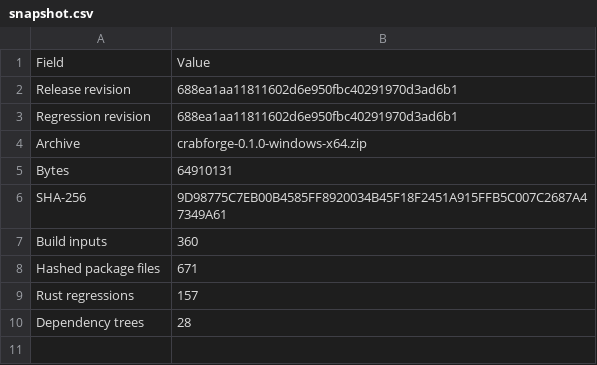
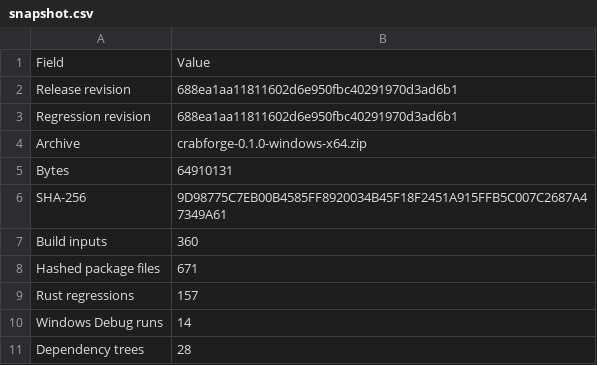
Before and after one commit to blueokanna/Crabforge, a CSV file: docs/validation/cf-windows-688ea1a/snapshot.csv, drawn as a sheet.

Commit message:
Archive frozen Windows integration and frame capture evidence

```diff
--- a/docs/validation/cf-windows-688ea1a/snapshot.csv
+++ b/docs/validation/cf-windows-688ea1a/snapshot.csv
@@ -9,2 +9,3 @@ Hashed package files,671
 Rust regressions,157
+Windows Debug runs,14
 Dependency trees,28
```
Also changed, not shown: 24 other files.
